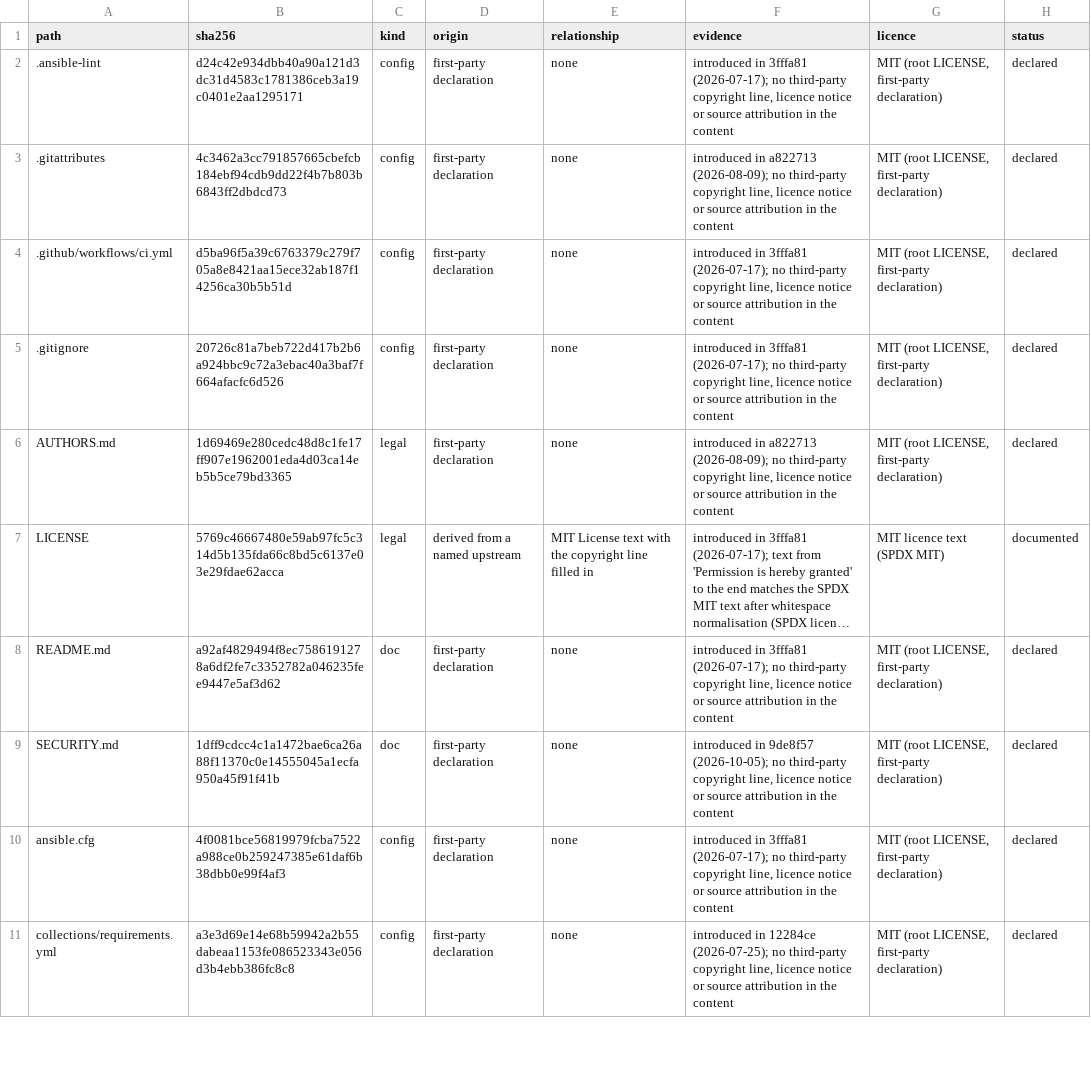
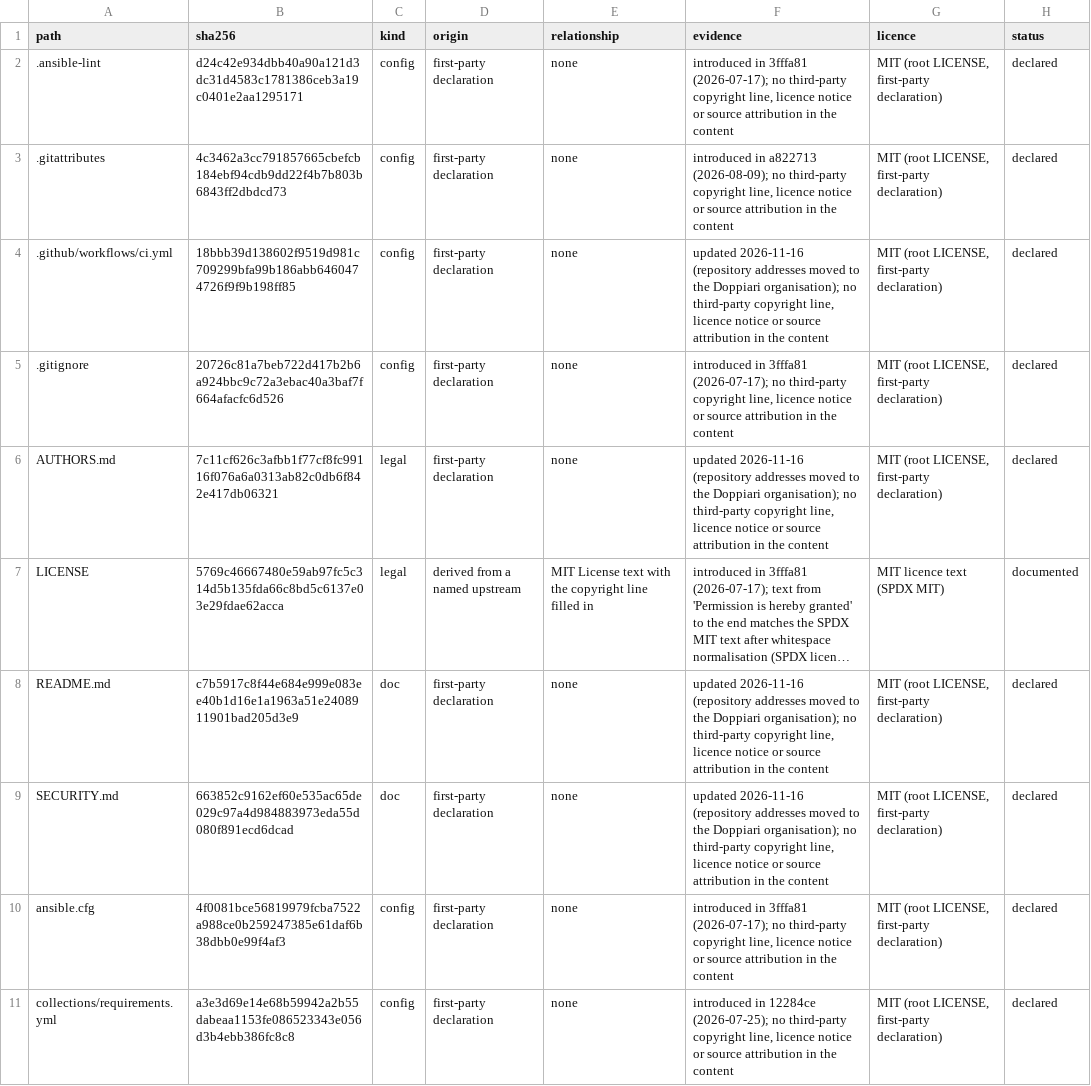
Before and after one commit to Doppiari/hyperlab-ansible, a TSV file: docs/file-inventory.tsv, drawn as a sheet; only a part is shown; long unchanged cells end in …; the diff names each change by its address in the sheet, - before the commit and + after, or states it on an @@ line.

Commit message:
Point repository addresses at the Doppiari organisation
CI checks out the sibling compatibility record by its real address, and
the badge, clone commands, advisory link, changelog introduction and v1
release notes link to the repositories where they now live. AUTHORS
keeps importriri as the author and names the maintaining organisation.

The libvirt metadata namespace and the application ID keep their old
spelling: they are identifiers stored in existing Machines and running
desktops, not addresses.

```diff
--- a/docs/file-inventory.tsv
+++ b/docs/file-inventory.tsv
-B4 (sha256): d5ba96f5a39c6763379c279f705a8e8421aa15ece32ab187f14256ca30b5b51d
+B4 (sha256): 18bbb39d138602f9519d981c709299bfa99b186abb6460474726f9f9b198ff85
-F4 (evidence): introduced in 3fffa81 (2026-07-17); no third-party…
+F4 (evidence): updated 2026-11-16 (repository addresses moved to the Doppiari organisation); no third-party…
-B6 (sha256): 1d69469e280cedc48d8c1fe17ff907e1962001eda4d03ca14eb5b5ce79bd3365
+B6 (sha256): 7c11cf626c3afbb1f77cf8fc99116f076a6a0313ab82c0db6f842e417db06321
-F6 (evidence): introduced in a822713 (2026-08-09); no third-party…
+F6 (evidence): updated 2026-11-16 (repository addresses moved to the Doppiari organisation); no third-party…
-B8 (sha256): a92af4829494f8ec7586191278a6df2fe7c3352782a046235fee9447e5af3d62
+B8 (sha256): c7b5917c8f44e684e999e083ee40b1d16e1a1963a51e2408911901bad205d3e9
-F8 (evidence): introduced in 3fffa81 (2026-07-17); no third-party…
+F8 (evidence): updated 2026-11-16 (repository addresses moved to the Doppiari organisation); no third-party…
-B9 (sha256): 1dff9cdcc4c1a1472bae6ca26a88f11370c0e14555045a1ecfa950a45f91f41b
+B9 (sha256): 663852c9162ef60e535ac65de029c97a4d984883973eda55d080f891ecd6dcad
-F9 (evidence): introduced in 9de8f57 (2026-10-05); no third-party…
+F9 (evidence): updated 2026-11-16 (repository addresses moved to the Doppiari organisation); no third-party…
```
Also changed, not shown: 7 other files.
